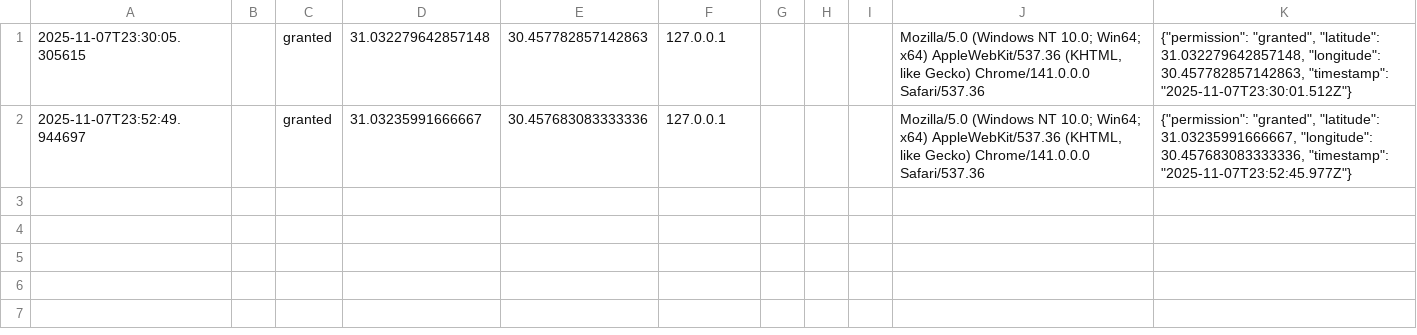
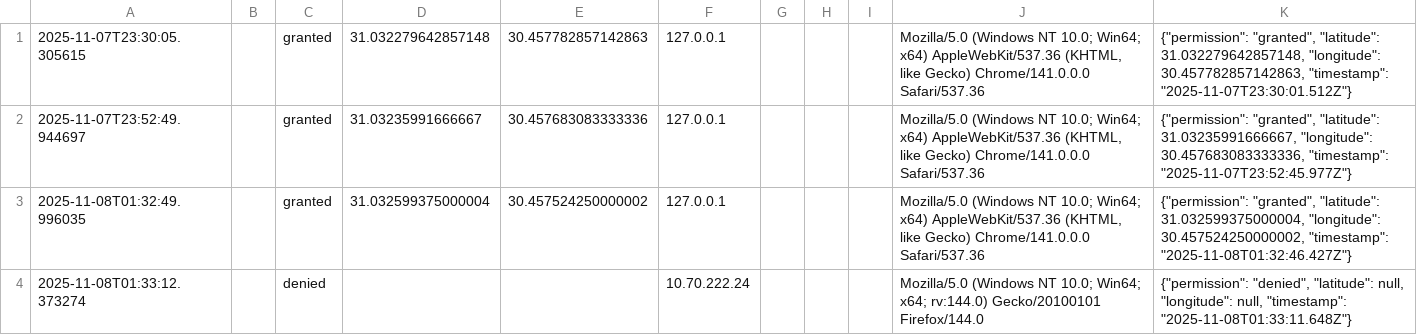
Before and after one commit to maraj1972017-ai/phone-location, a CSV file: locations.csv, drawn as a sheet; the diff names each change by its address in the sheet, - before the commit and + after, or states it on an @@ line.

```diff
--- a/locations.csv
+++ b/locations.csv
+row 3: 2025-11-08T01:32:49.996035 |  | granted | 31.032599375000004 | 30.457524250000002 | 127.0.0.1 |  |  |  | Mozilla/5.0 (Windows NT 10.0; Win64; x64) AppleWebKit/537.36 (KHTML, like Gecko) Chrome/141.0.0.0 Safari/537.36 | {"permission": "granted", "latitude": 31.032599375000004, "longitude": 30.457524250000002, "timestamp": "2025-11-08T01:32:46.427Z"}
+row 4: 2025-11-08T01:33:12.373274 |  | denied |  |  | 10.70.222.24 |  |  |  | Mozilla/5.0 (Windows NT 10.0; Win64; x64; rv:144.0) Gecko/20100101 Firefox/144.0 | {"permission": "denied", "latitude": null, "longitude": null, "timestamp": "2025-11-08T01:33:11.648Z"}
```
